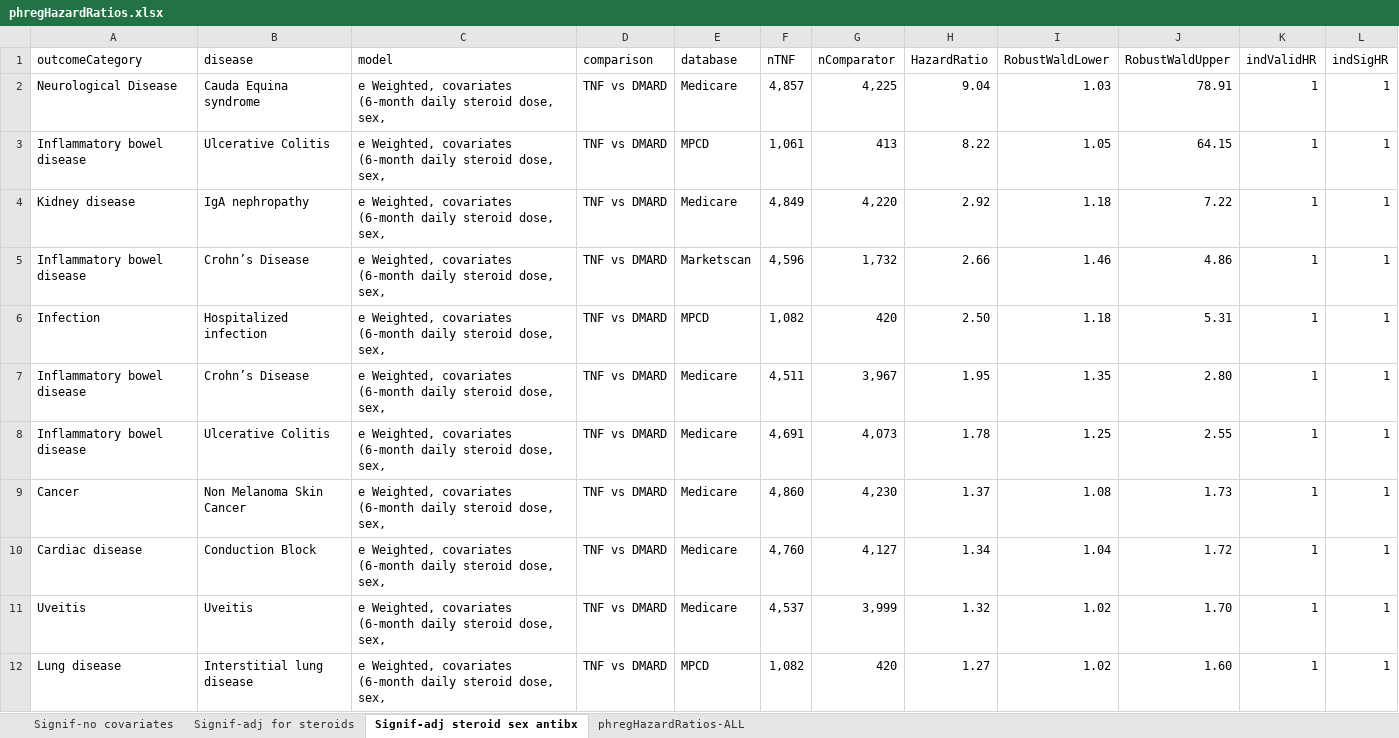
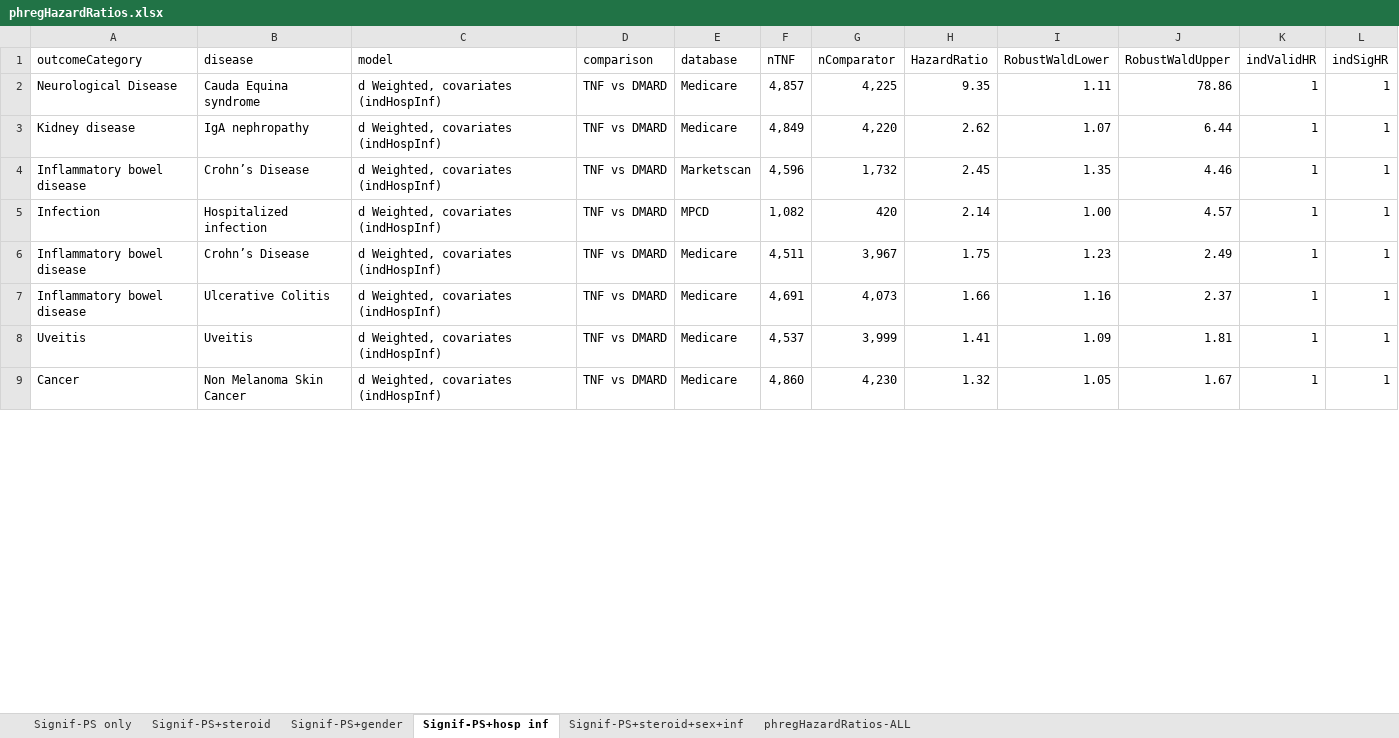
Before and after one commit to benjamin-chan/AS, an Excel workbook: data/processed/phregHazardRatios.xlsx, sheet Signif-PS+hosp inf, drawn as a sheet; only a part is shown; values as stored, in another font and other column widths than the file's, no cell formats; conditional formats not drawn; removed rows and columns are numbered as before the commit, all else as after; the diff covers the shown part only; the diff names each change by its address in the sheet, - before the commit and + after, or states it on an @@ line.

Commit message:
Build outcome model outputs

```diff
--- a/data/processed/phregHazardRatios.xlsx (sheet Signif-PS+hosp inf)
+++ b/data/processed/phregHazardRatios.xlsx (sheet Signif-PS+hosp inf)
-sheet tab: Signif-no covariates
+sheet tab: Signif-PS only
-sheet tab: Signif-adj for steroids
+sheet tab: Signif-PS+steroid
-sheet tab: Signif-adj steroid sex antibx
+sheet tab: Signif-PS+hosp inf
+sheet tab: Signif-PS+gender
+sheet tab: Signif-PS+steroid+sex+inf
-C2 (model): e Weighted, covariates (6-month daily steroid dose, sex,
+C2 (model): d Weighted, covariates (indHospInf)
-H2 (HazardRatio): 9.04
+H2 (HazardRatio): 9.35
-I2 (RobustWaldLower): 1.03
+I2 (RobustWaldLower): 1.11
-J2 (RobustWaldUpper): 78.91
+J2 (RobustWaldUpper): 78.86
-row 3: Inflammatory bowel disease | Ulcerative Colitis | e Weighted, covariates (6-month daily steroid dose, sex, | TNF vs DMARD | MPCD | 1,061 | 413 | 8.22 | 1.05 | 64.15 | 1 | 1
-C3:C7 (model): e Weighted, covariates (6-month daily steroid dose, sex,
+C3:C7 (model): d Weighted, covariates (indHospInf)
-H3 (HazardRatio): 2.92
+H3 (HazardRatio): 2.62
-I3 (RobustWaldLower): 1.18
+I3 (RobustWaldLower): 1.07
-J3 (RobustWaldUpper): 7.22
+J3 (RobustWaldUpper): 6.44
-H4 (HazardRatio): 2.66
+H4 (HazardRatio): 2.45
-I4 (RobustWaldLower): 1.46
+I4 (RobustWaldLower): 1.35
-J4 (RobustWaldUpper): 4.86
+J4 (RobustWaldUpper): 4.46
-H5 (HazardRatio): 2.50
+H5 (HazardRatio): 2.14
-I5 (RobustWaldLower): 1.18
+I5 (RobustWaldLower): 1.00
-J5 (RobustWaldUpper): 5.31
+J5 (RobustWaldUpper): 4.57
-H6 (HazardRatio): 1.95
+H6 (HazardRatio): 1.75
-I6 (RobustWaldLower): 1.35
+I6 (RobustWaldLower): 1.23
-J6 (RobustWaldUpper): 2.80
+J6 (RobustWaldUpper): 2.49
-H7 (HazardRatio): 1.78
+H7 (HazardRatio): 1.66
-I7 (RobustWaldLower): 1.25
+I7 (RobustWaldLower): 1.16
-J7 (RobustWaldUpper): 2.55
+J7 (RobustWaldUpper): 2.37
-row 9: Cancer | Non Melanoma Skin Cancer | e Weighted, covariates (6-month daily steroid dose, sex, | TNF vs DMARD | Medicare | 4,860 | 4,230 | 1.37 | 1.08 | 1.73 | 1 | 1
-row 10: Cardiac disease | Conduction Block | e Weighted, covariates (6-month daily steroid dose, sex, | TNF vs DMARD | Medicare | 4,760 | 4,127 | 1.34 | 1.04 | 1.72 | 1 | 1
-C8 (model): e Weighted, covariates (6-month daily steroid dose, sex,
+C8 (model): d Weighted, covariates (indHospInf)
-H8 (HazardRatio): 1.32
+H8 (HazardRatio): 1.41
-I8 (RobustWaldLower): 1.02
+I8 (RobustWaldLower): 1.09
-J8 (RobustWaldUpper): 1.70
+J8 (RobustWaldUpper): 1.81
-row 12: Lung disease | Interstitial lung disease | e Weighted, covariates (6-month daily steroid dose, sex, | TNF vs DMARD | MPCD | 1,082 | 420 | 1.27 | 1.02 | 1.60 | 1 | 1
+row 9: Cancer | Non Melanoma Skin Cancer | d Weighted, covariates (indHospInf) | TNF vs DMARD | Medicare | 4,860 | 4,230 | 1.32 | 1.05 | 1.67 | 1 | 1
```
Also changed, not shown: 2 added rows, 2 removed rows and 56 edited cells elsewhere in this sheet, sheet phregHazardRatios-ALL, cell formats, hidden cells, 7 other files.
